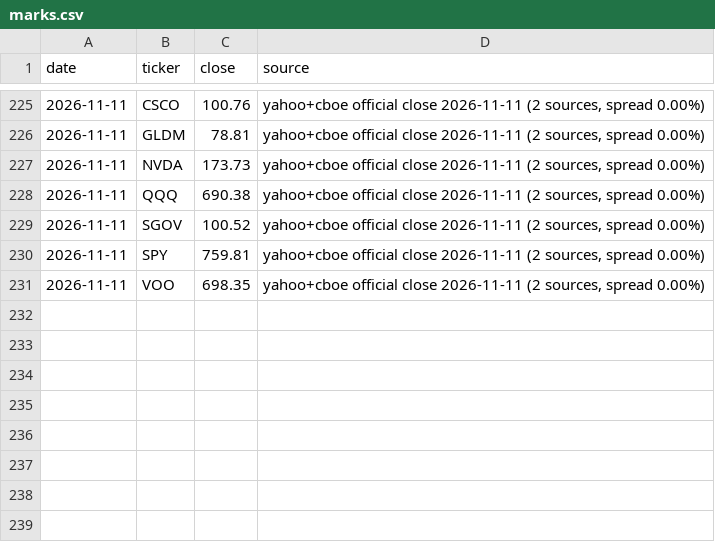
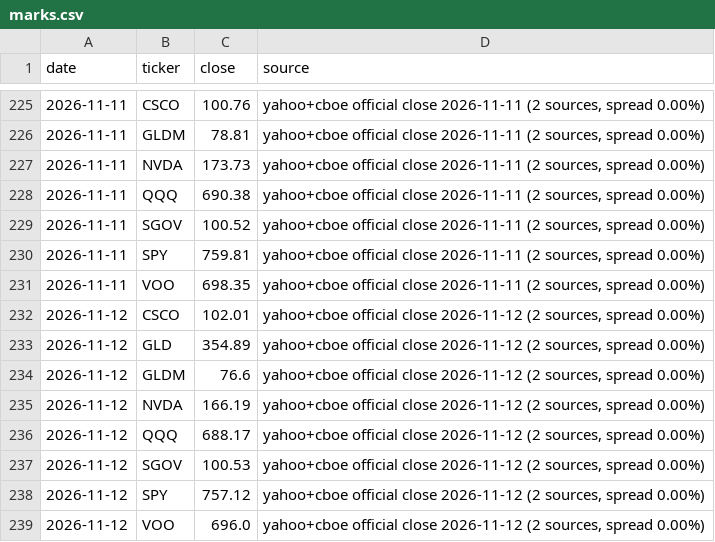
Before and after one commit to fabioelia/temp, a CSV file: trading-experiment/data/marks.csv, drawn as a sheet; only a part is shown, gaps mark what is left out; the diff names each change by its address in the sheet, - before the commit and + after, or states it on an @@ line.

```diff
--- a/trading-experiment/data/marks.csv
+++ b/trading-experiment/data/marks.csv
+row 232: 2026-11-12 | CSCO | 102.01 | yahoo+cboe official close 2026-11-12 (2 sources, spread 0.00%)
+row 233: 2026-11-12 | GLD | 354.89 | yahoo+cboe official close 2026-11-12 (2 sources, spread 0.00%)
+row 234: 2026-11-12 | GLDM | 76.6 | yahoo+cboe official close 2026-11-12 (2 sources, spread 0.00%)
+row 235: 2026-11-12 | NVDA | 166.19 | yahoo+cboe official close 2026-11-12 (2 sources, spread 0.00%)
+row 236: 2026-11-12 | QQQ | 688.17 | yahoo+cboe official close 2026-11-12 (2 sources, spread 0.00%)
+row 237: 2026-11-12 | SGOV | 100.53 | yahoo+cboe official close 2026-11-12 (2 sources, spread 0.00%)
+row 238: 2026-11-12 | SPY | 757.12 | yahoo+cboe official close 2026-11-12 (2 sources, spread 0.00%)
+row 239: 2026-11-12 | VOO | 696.0 | yahoo+cboe official close 2026-11-12 (2 sources, spread 0.00%)
```
Also changed, not shown: trading-experiment/data/equity.csv, trading-experiment/data/ledger.csv, 10 other files.
